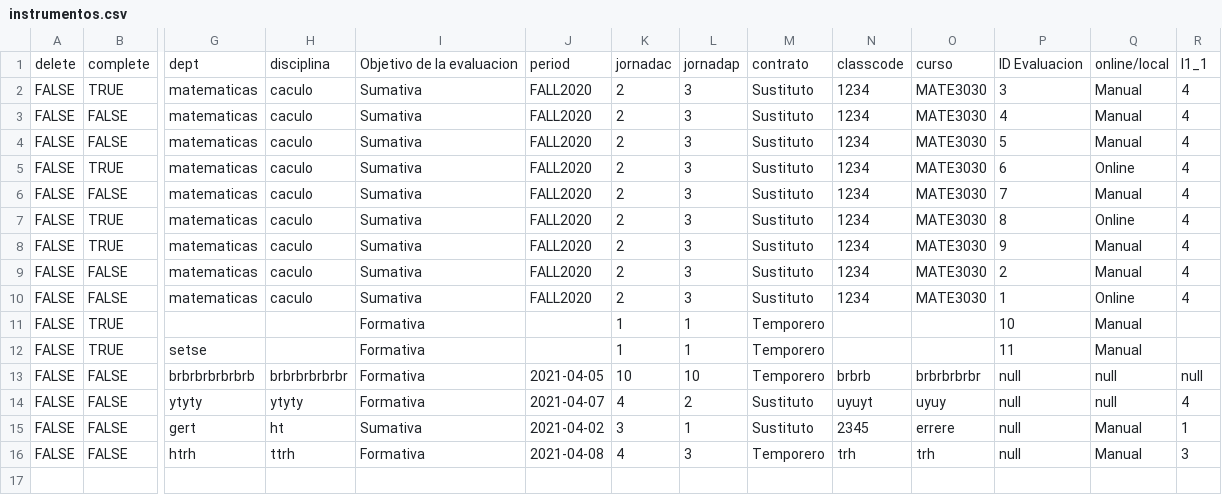
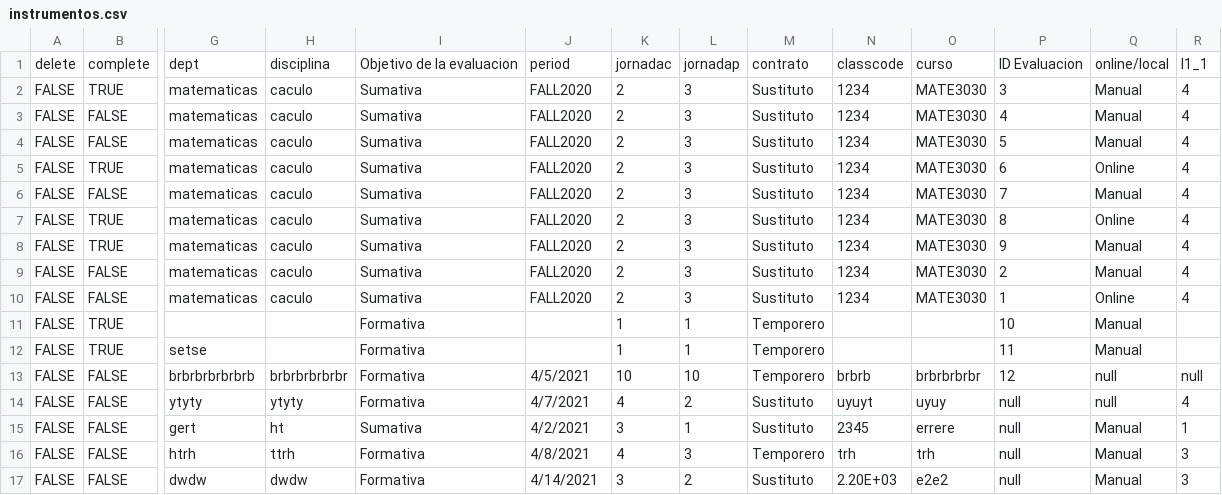
Before and after one commit to Frank393/UIPR_Evaluation_System, a CSV file: instrumentos.csv, drawn as a sheet; only a part is shown, gaps mark what is left out; rows hold the shown columns only; the diff names each change by its address in the sheet, - before the commit and + after, or states it on an @@ line.

```diff
--- a/instrumentos.csv
+++ b/instrumentos.csv
-J13: 2021-04-05
+J13: 4/5/2021
-P13: null
+P13: 12
-J14: 2021-04-07
+J14: 4/7/2021
-J15: 2021-04-02
+J15: 4/2/2021
-J16: 2021-04-08
+J16: 4/8/2021
+row 17: FALSE | FALSE | dwdw | dwdw | Formativa | 4/14/2021 | 3 | 2 | Sustituto | 2.20E+03 | e2e2 | null | Manual | 3
```
Also changed, not shown: 14 other files.
